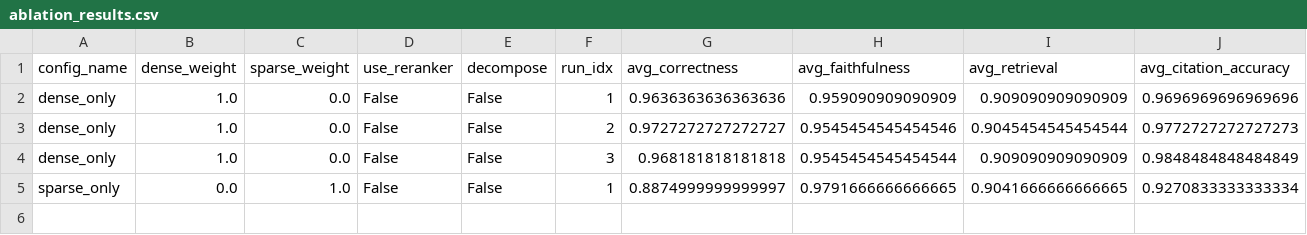
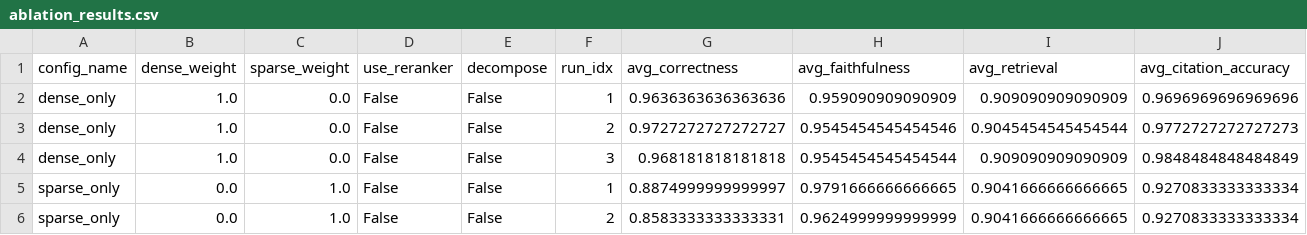
Before and after one commit to Pouyops/HybridRAG, a CSV file: results/ablation_results.csv, drawn as a sheet; only a part is shown; rows hold the shown columns only; the diff names each change by its address in the sheet, - before the commit and + after, or states it on an @@ line.

```diff
--- a/results/ablation_results.csv
+++ b/results/ablation_results.csv
+row 6: sparse_only | 0.0 | 1.0 | False | False | 2 | 0.8583333333333331 | 0.9624999999999999 | 0.9041666666666665 | 0.9270833333333334
```
Also changed, not shown: results/strategy_comparison_results.csv.
